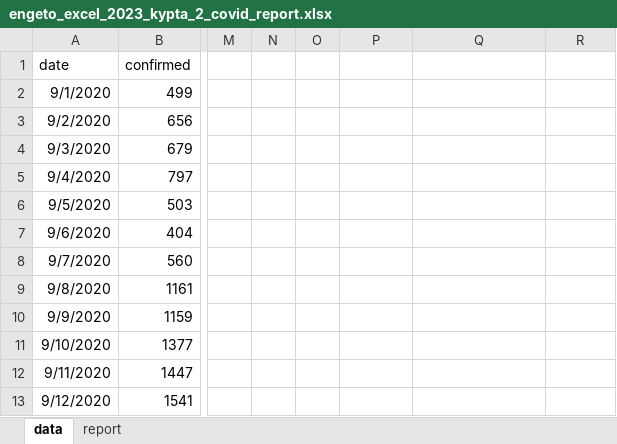
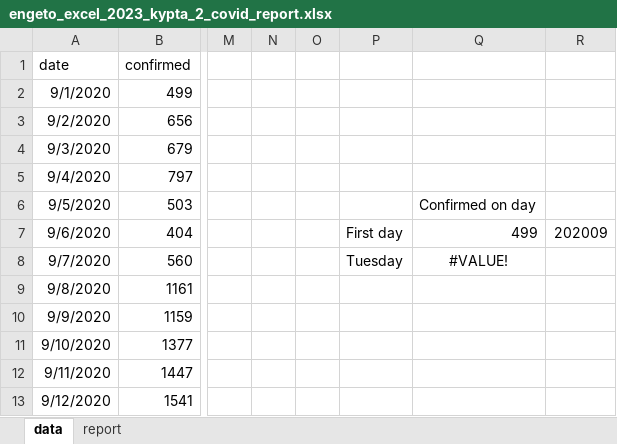
Before and after one commit to Wurgh/engeto_kurz_sql, an Excel workbook: engeto_excel_2023_kypta_2_covid_report.xlsx, sheet data, drawn as a sheet; only a part is shown, gaps mark what is left out; values as stored, in another font and other column widths than the file's, no borders; table styles not drawn; the diff names each change by its address in the sheet, - before the commit and + after, or states it on an @@ line.

Commit message:
Update engeto_excel_2023_kypta_2_covid_report.xlsx

```diff
--- a/engeto_excel_2023_kypta_2_covid_report.xlsx (sheet data)
+++ b/engeto_excel_2023_kypta_2_covid_report.xlsx (sheet data)
-Q6: (empty)
+Q6: Confirmed on day
-P7: (empty)
+P7: First day
-Q7: (empty)
+Q7: 499
-R7: (empty)
+R7: 202009
-P8: (empty)
+P8: Tuesday
-Q8: (empty)
+Q8: #VALUE!
```
